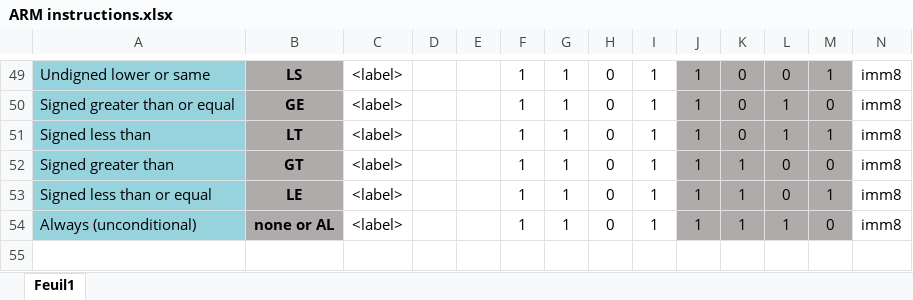
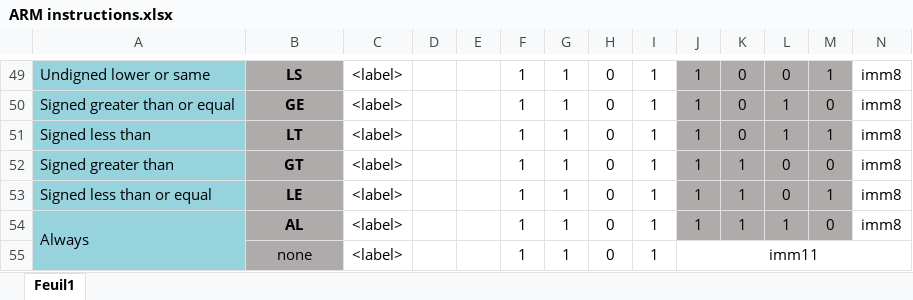
Before and after one commit to Other-Project/SI3-PARM, an Excel workbook: docs/ARM instructions.xlsx, sheet Feuil1, drawn as a sheet; only a part is shown, gaps mark what is left out; values as stored, in another font and other column widths than the file's, no borders; conditional formats not drawn; rows hold the shown columns only; the diff names each change by its address in the sheet, - before the commit and + after, or states it on an @@ line.

Commit message:
Update ARM instructions table

```diff
--- a/docs/ARM instructions.xlsx (sheet Feuil1)
+++ b/docs/ARM instructions.xlsx (sheet Feuil1)
-A54: Always (unconditional)
+A54: Always
+A54:A55 merged
-B54: none or AL
+B54: AL
+row 55:  | none | <label> |  |  | 1 | 1 | 0 | 1 | imm11
```
